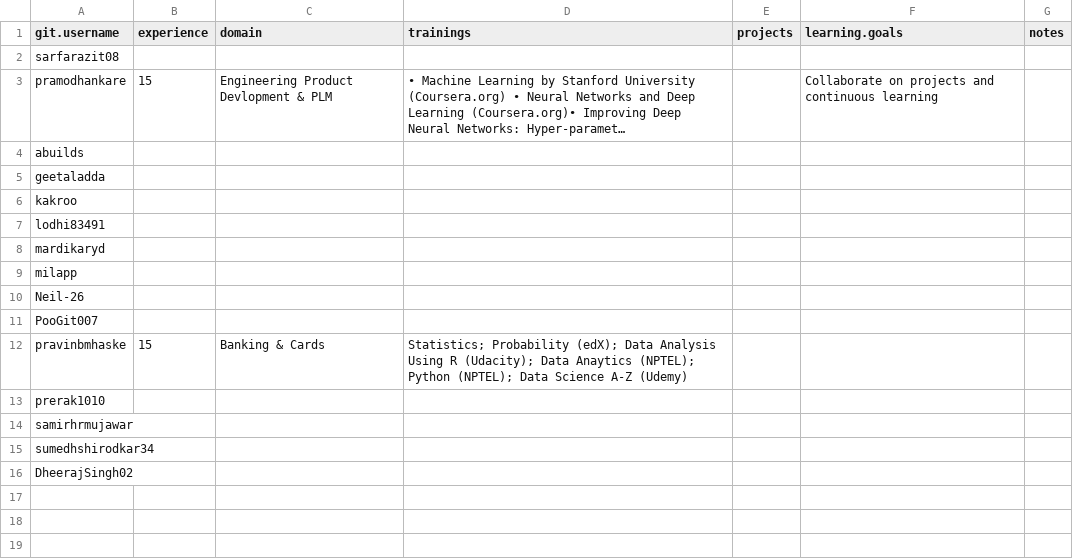
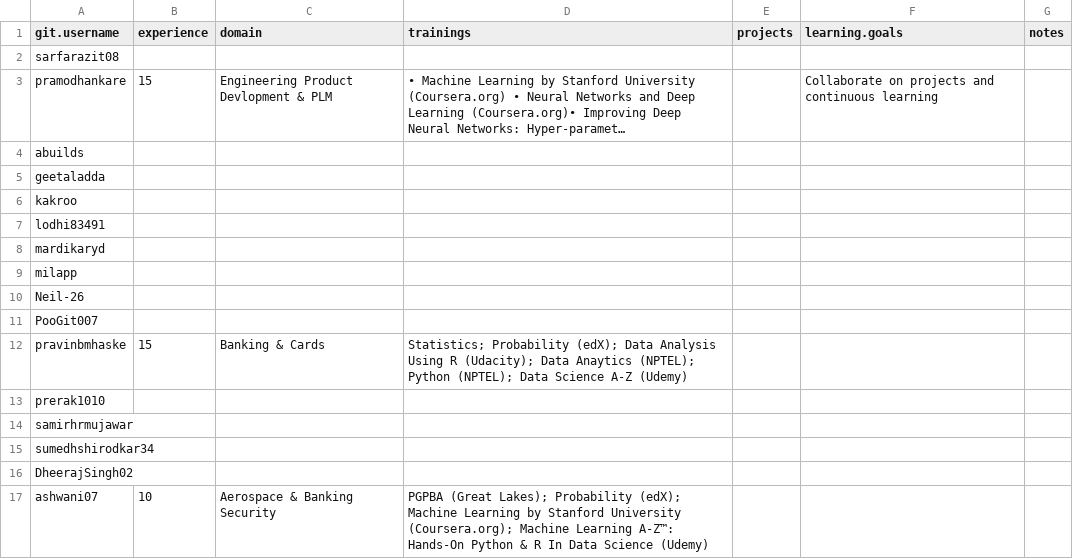
Before and after one commit to Ashwani07/ML, a CSV file: Progress Tracker.csv, drawn as a sheet; long unchanged cells end in ….

Commit message:
Update Progress Tracker.csv

```diff
--- a/Progress Tracker.csv
+++ b/Progress Tracker.csv
@@ -16 +16,2 @@ sumedhshirodkar34,,,,,,
 DheerajSingh02,,,,,,
+ashwani07,10,Aerospace & Banking Security,PGPBA (Great Lakes); Probability (edX); Machine Learning by Stanford University (Coursera.org); Machine Learning A-Z™: Hands-On Python & R In Data Science (Udemy),,,
```
